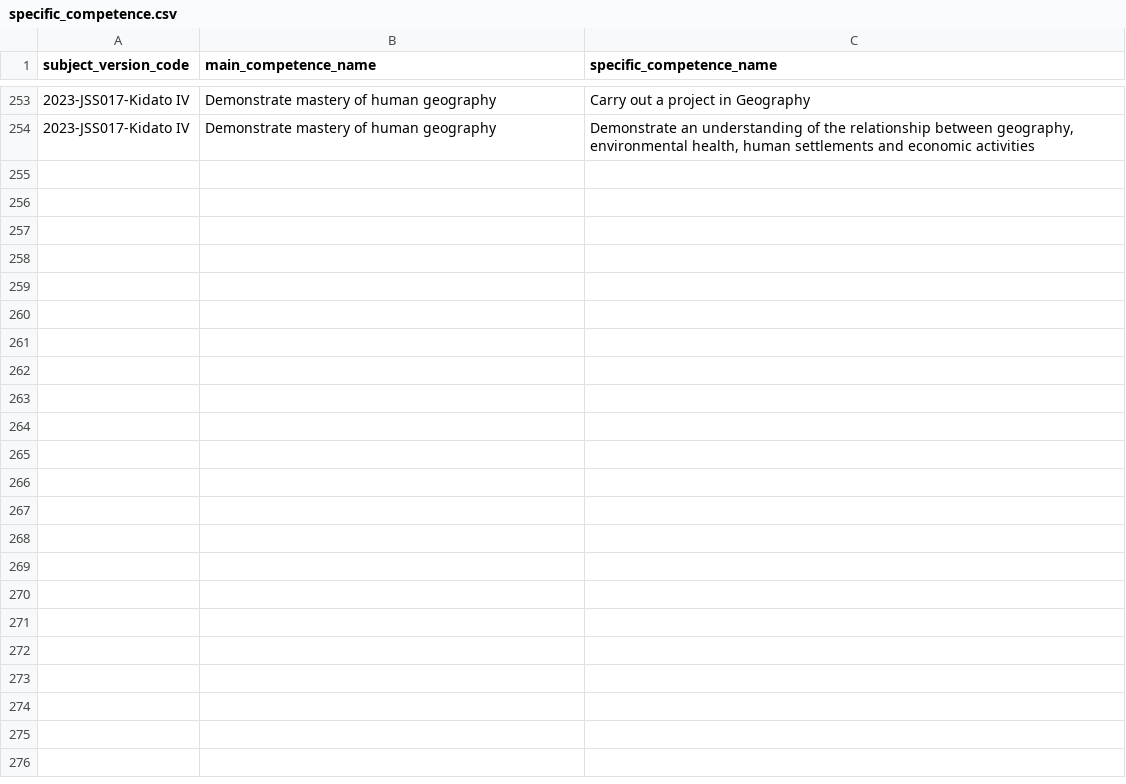
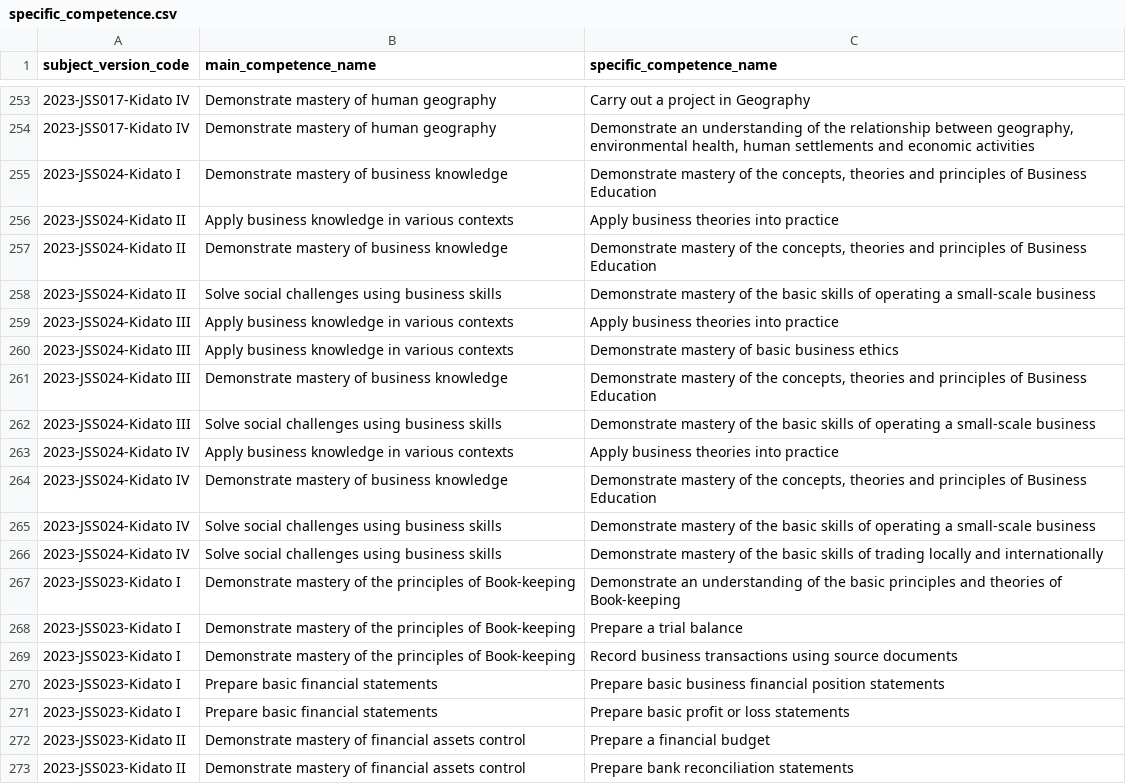
Before and after one commit to Ryobalj/jamiikazini-pro, a CSV file: syllabus/csv/specific_competence.csv, drawn as a sheet; only a part is shown, gaps mark what is left out; the diff covers the shown part only; the diff names each change by its address in the sheet, - before the commit and + after, or states it on an @@ line.

Commit message:
feat: Business Studies, Book-keeping, Chemistry Kidato I-IV tree + basic SLA
Continues the Sekondari build-out: no-book policy applied (no Kidato I-IV
student books exist yet for these subjects). Independently validated
against the live database before seeding (exact MC/SC/LA quadruple
match); seeded with zero errors.

- Business Studies (JSS024): 23 LearningActivities across Kidato I-IV
- Book-keeping (JSS023): 42 LearningActivities across Kidato I-IV
- Chemistry (JSS021): 45 LearningActivities across Kidato I-IV

```diff
--- a/syllabus/csv/specific_competence.csv
+++ b/syllabus/csv/specific_competence.csv
+row 255: 2023-JSS024-Kidato I | Demonstrate mastery of business knowledge | Demonstrate mastery of the concepts, theories and principles of Business Education
+row 256: 2023-JSS024-Kidato II | Apply business knowledge in various contexts | Apply business theories into practice
+row 257: 2023-JSS024-Kidato II | Demonstrate mastery of business knowledge | Demonstrate mastery of the concepts, theories and principles of Business Education
+row 258: 2023-JSS024-Kidato II | Solve social challenges using business skills | Demonstrate mastery of the basic skills of operating a small-scale business
+row 259: 2023-JSS024-Kidato III | Apply business knowledge in various contexts | Apply business theories into practice
+row 260: 2023-JSS024-Kidato III | Apply business knowledge in various contexts | Demonstrate mastery of basic business ethics
+row 261: 2023-JSS024-Kidato III | Demonstrate mastery of business knowledge | Demonstrate mastery of the concepts, theories and principles of Business Education
+row 262: 2023-JSS024-Kidato III | Solve social challenges using business skills | Demonstrate mastery of the basic skills of operating a small-scale business
+row 263: 2023-JSS024-Kidato IV | Apply business knowledge in various contexts | Apply business theories into practice
+row 264: 2023-JSS024-Kidato IV | Demonstrate mastery of business knowledge | Demonstrate mastery of the concepts, theories and principles of Business Education
+row 265: 2023-JSS024-Kidato IV | Solve social challenges using business skills | Demonstrate mastery of the basic skills of operating a small-scale business
+row 266: 2023-JSS024-Kidato IV | Solve social challenges using business skills | Demonstrate mastery of the basic skills of trading locally and internationally
+row 267: 2023-JSS023-Kidato I | Demonstrate mastery of the principles of Book-keeping | Demonstrate an understanding of the basic principles and theories of Book-keeping
+row 268: 2023-JSS023-Kidato I | Demonstrate mastery of the principles of Book-keeping | Prepare a trial balance
+row 269: 2023-JSS023-Kidato I | Demonstrate mastery of the principles of Book-keeping | Record business transactions using source documents
+row 270: 2023-JSS023-Kidato I | Prepare basic financial statements | Prepare basic business financial position statements
+row 271: 2023-JSS023-Kidato I | Prepare basic financial statements | Prepare basic profit or loss statements
+row 272: 2023-JSS023-Kidato II | Demonstrate mastery of financial assets control | Prepare a financial budget
+row 273: 2023-JSS023-Kidato II | Demonstrate mastery of financial assets control | Prepare bank reconciliation statements
```
Also changed, not shown: 27 added rows elsewhere in this file, syllabus/csv/main_competence.csv, syllabus/csv/subject_version.csv, 7 other files.
